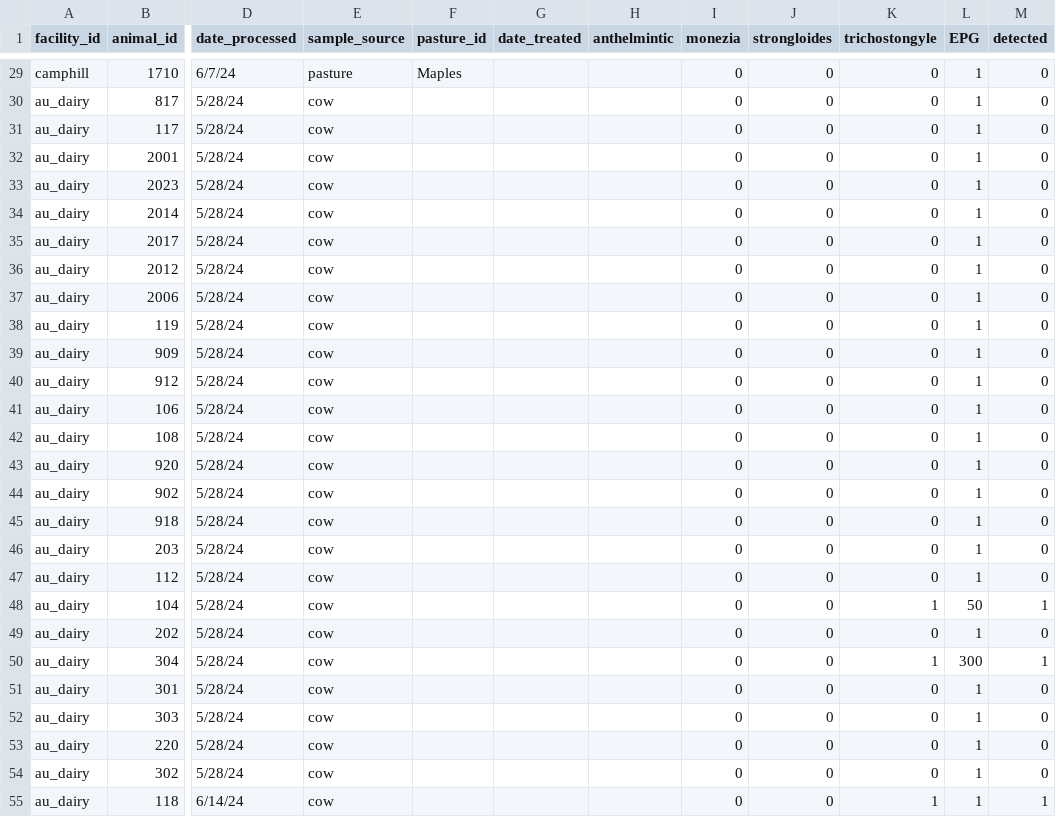
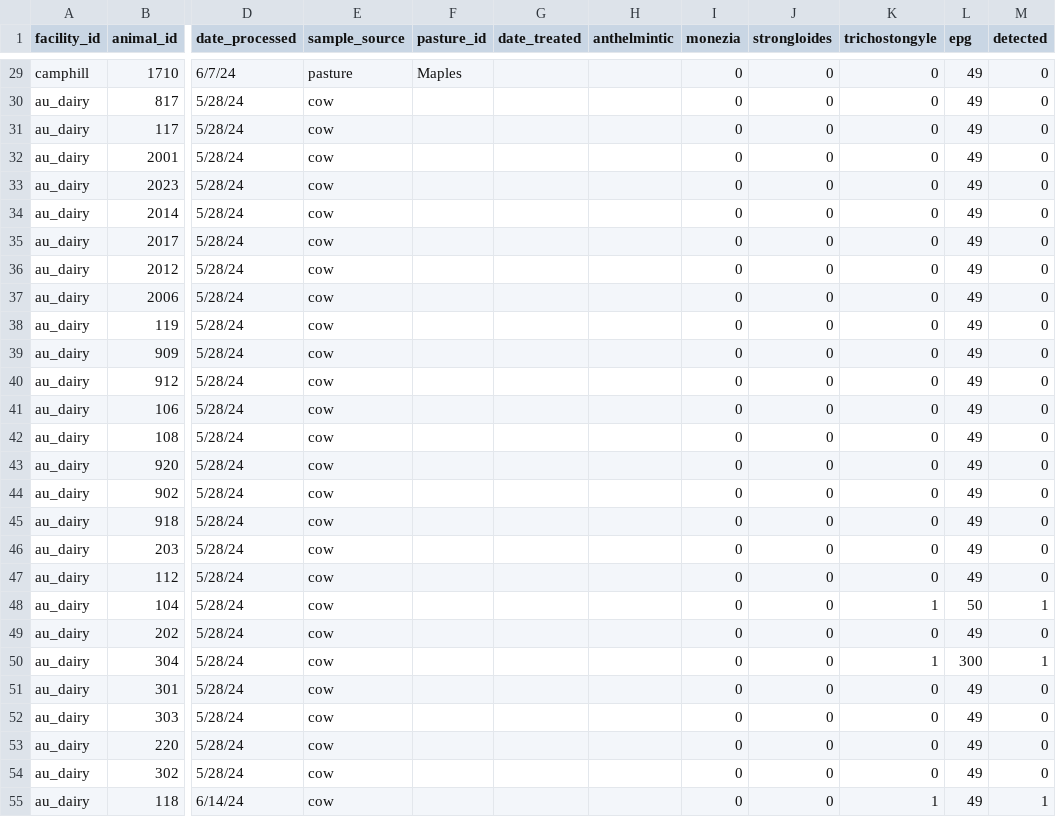
Before and after one commit to kaylaayana/Helminth-Data, a CSV file: cattle_masterfile.csv, drawn as a sheet; only a part is shown, gaps mark what is left out; the diff covers the shown part only; the diff names each change by its address in the sheet, - before the commit and + after, or states it on an @@ line.

```diff
--- a/cattle_masterfile.csv
+++ b/cattle_masterfile.csv
-L1: EPG
+L1: epg
-L29:L47 (epg): 1
+L29:L47 (epg): 49
-L49 (epg): 1
+L49 (epg): 49
-L51:L55 (epg): 1
+L51:L55 (epg): 49
```
Also changed, not shown: 113 edited cells elsewhere in this file.
